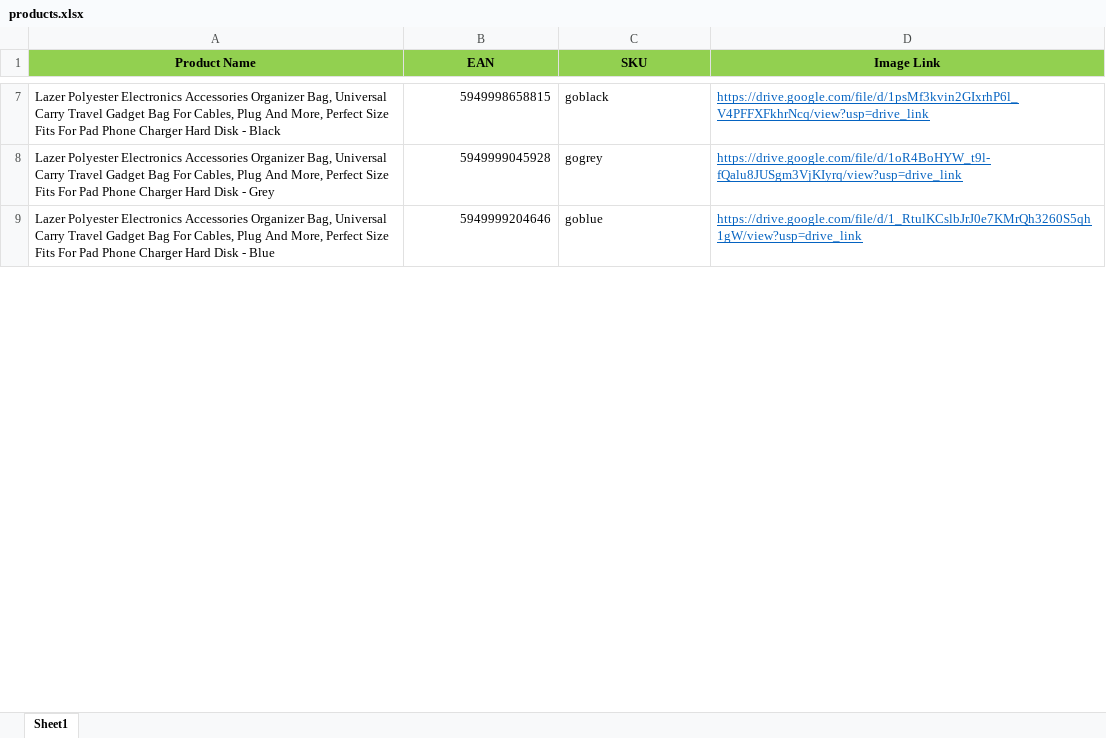
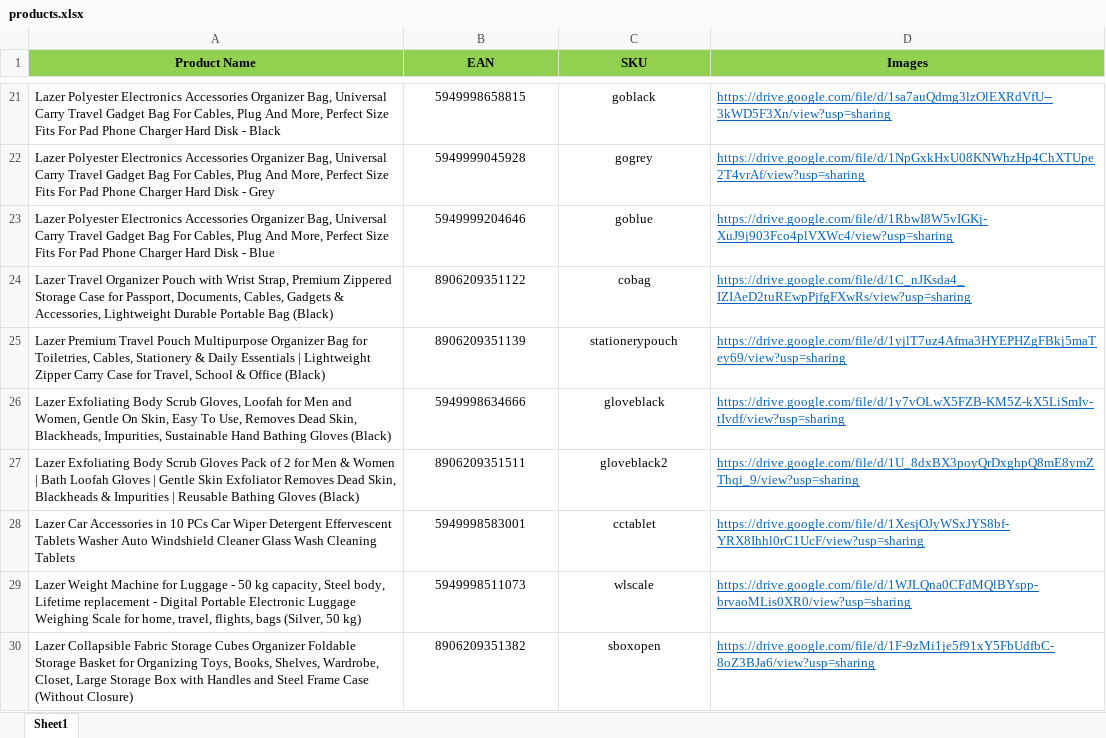
Before and after one commit to Aimubh/EAN_scanner, an Excel workbook: products.xlsx, sheet Sheet1, drawn as a sheet; only a part is shown, gaps mark what is left out; values as stored, in another font and other column widths than the file's, no borders; addresses are those after the commit; the diff covers the shown part only; the diff names each change by its address in the sheet, - before the commit and + after, or states it on an @@ line.

```diff
--- a/products.xlsx (sheet Sheet1)
+++ b/products.xlsx (sheet Sheet1)
-D1: Image Link
+D1: Images
-B21:B23 alignment: right
+B21:B23 alignment: center
-C21:C23 alignment: left
+C21:C23 alignment: center
-D21 (Images): https://drive.google.com/file/d/1psMf3kvin2GIxrhP6l_V4PFFXFkhrNcq/view?usp=drive_link
+D21 (Images): https://drive.google.com/file/d/1sa7auQdmg3lzOlEXRdVfU--3kWD5F3Xn/view?usp=sharing
-D22 (Images): https://drive.google.com/file/d/1oR4BoHYW_t9l-fQalu8JUSgm3VjKIyrq/view?usp=drive_link
+D22 (Images): https://drive.google.com/file/d/1NpGxkHxU08KNWhzHp4ChXTUpe2T4vrAf/view?usp=sharing
-D23 (Images): https://drive.google.com/file/d/1_RtulKCslbJrJ0e7KMrQh3260S5qh1gW/view?usp=drive_link
+D23 (Images): https://drive.google.com/file/d/1RbwI8W5vIGKj-XuJ9j903Fco4plVXWc4/view?usp=sharing
+row 24: Lazer Travel Organizer Pouch with Wrist Strap, Premium Zippered Storage Case for Passport, Documents, Cables, Gadgets & Accessories, Lightweight Durable Portable Bag (Black) | 8906209351122 | cobag | https://drive.google.com/file/d/1C_nJKsda4_IZIAeD2tuREwpPjfgFXwRs/view?usp=sharing
+row 25: Lazer Premium Travel Pouch Multipurpose Organizer Bag for Toiletries, Cables, Stationery & Daily Essentials | Lightweight Zipper Carry Case for Travel, School & Office (Black) | 8906209351139 | stationerypouch | https://drive.google.com/file/d/1yjlT7uz4Afma3HYEPHZgFBkj5maTey69/view?usp=sharing
+row 26: Lazer Exfoliating Body Scrub Gloves, Loofah for Men and Women, Gentle On Skin, Easy To Use, Removes Dead Skin, Blackheads, Impurities, Sustainable Hand Bathing Gloves (Black) | 5949998634666 | gloveblack | https://drive.google.com/file/d/1y7vOLwX5FZB-KM5Z-kX5LiSmIv-tIvdf/view?usp=sharing
+row 27: Lazer Exfoliating Body Scrub Gloves Pack of 2 for Men & Women | Bath Loofah Gloves | Gentle Skin Exfoliator Removes Dead Skin, Blackheads & Impurities | Reusable Bathing Gloves (Black) | 8906209351511 | gloveblack2 | https://drive.google.com/file/d/1U_8dxBX3poyQrDxghpQ8mE8ymZThqi_9/view?usp=sharing
+row 28: Lazer Car Accessories in 10 PCs Car Wiper Detergent Effervescent Tablets Washer Auto Windshield Cleaner Glass Wash Cleaning Tablets | 5949998583001 | cctablet | https://drive.google.com/file/d/1XesjOJyWSxJYS8bf-YRX8Ihhl0rC1UcF/view?usp=sharing
+row 29: Lazer Weight Machine for Luggage - 50 kg capacity, Steel body, Lifetime replacement - Digital Portable Electronic Luggage Weighing Scale for home, travel, flights, bags (Silver, 50 kg) | 5949998511073 | wlscale | https://drive.google.com/file/d/1WJLQna0CFdMQlBYspp-brvaoMLis0XR0/view?usp=sharing
+row 30: Lazer Collapsible Fabric Storage Cubes Organizer Foldable Storage Basket for Organizing Toys, Books, Shelves, Wardrobe, Closet, Large Storage Box with Handles and Steel Frame Case (Without Closure) | 8906209351382 | sboxopen | https://drive.google.com/file/d/1F-9zMi1je5f91xY5FbUdfbC-8oZ3BJa6/view?usp=sharing
```
Also changed, not shown: 199 added rows, 8 edited cells and cell formats elsewhere in this sheet, 2 other files.
